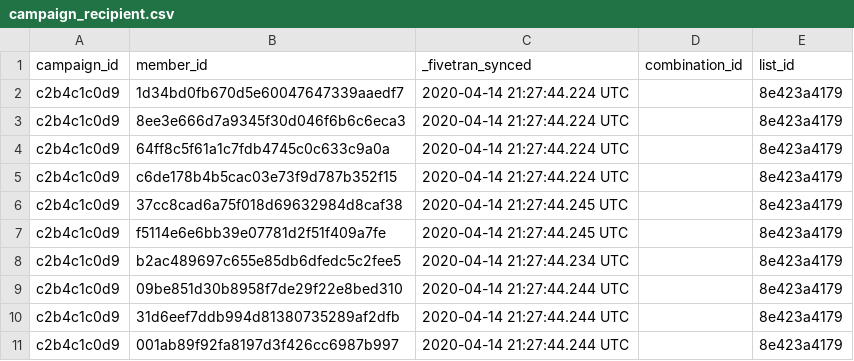
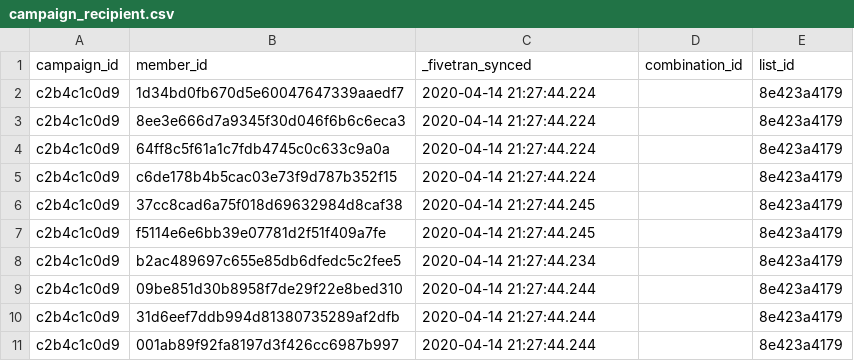
Before and after one commit to fivetran/dbt_mailchimp, a CSV file: integration_tests/data/campaign_recipient.csv, drawn as a sheet.

```diff
--- a/integration_tests/data/campaign_recipient.csv
+++ b/integration_tests/data/campaign_recipient.csv
@@ -1,11 +1,11 @@
 campaign_id,member_id,_fivetran_synced,combination_id,list_id
-c2b4c1c0d9,1d34bd0fb670d5e60047647339aaedf7,2020-04-14 21:27:44.224 UTC,,8e423a4179
-c2b4c1c0d9,8ee3e666d7a9345f30d046f6b6c6eca3,2020-04-14 21:27:44.224 UTC,,8e423a4179
-c2b4c1c0d9,64ff8c5f61a1c7fdb4745c0c633c9a0a,2020-04-14 21:27:44.224 UTC,,8e423a4179
-c2b4c1c0d9,c6de178b4b5cac03e73f9d787b352f15,2020-04-14 21:27:44.224 UTC,,8e423a4179
-c2b4c1c0d9,37cc8cad6a75f018d69632984d8caf38,2020-04-14 21:27:44.245 UTC,,8e423a4179
-c2b4c1c0d9,f5114e6e6bb39e07781d2f51f409a7fe,2020-04-14 21:27:44.245 UTC,,8e423a4179
-c2b4c1c0d9,b2ac489697c655e85db6dfedc5c2fee5,2020-04-14 21:27:44.234 UTC,,8e423a4179
-c2b4c1c0d9,09be851d30b8958f7de29f22e8bed310,2020-04-14 21:27:44.244 UTC,,8e423a4179
-c2b4c1c0d9,31d6eef7ddb994d81380735289af2dfb,2020-04-14 21:27:44.244 UTC,,8e423a4179
-c2b4c1c0d9,001ab89f92fa8197d3f426cc6987b997,2020-04-14 21:27:44.244 UTC,,8e423a4179
+c2b4c1c0d9,1d34bd0fb670d5e60047647339aaedf7,2020-04-14 21:27:44.224,,8e423a4179
+c2b4c1c0d9,8ee3e666d7a9345f30d046f6b6c6eca3,2020-04-14 21:27:44.224,,8e423a4179
+c2b4c1c0d9,64ff8c5f61a1c7fdb4745c0c633c9a0a,2020-04-14 21:27:44.224,,8e423a4179
+c2b4c1c0d9,c6de178b4b5cac03e73f9d787b352f15,2020-04-14 21:27:44.224,,8e423a4179
+c2b4c1c0d9,37cc8cad6a75f018d69632984d8caf38,2020-04-14 21:27:44.245,,8e423a4179
+c2b4c1c0d9,f5114e6e6bb39e07781d2f51f409a7fe,2020-04-14 21:27:44.245,,8e423a4179
+c2b4c1c0d9,b2ac489697c655e85db6dfedc5c2fee5,2020-04-14 21:27:44.234,,8e423a4179
+c2b4c1c0d9,09be851d30b8958f7de29f22e8bed310,2020-04-14 21:27:44.244,,8e423a4179
+c2b4c1c0d9,31d6eef7ddb994d81380735289af2dfb,2020-04-14 21:27:44.244,,8e423a4179
+c2b4c1c0d9,001ab89f92fa8197d3f426cc6987b997,2020-04-14 21:27:44.244,,8e423a4179
```
Also changed, not shown: integration_tests/data/automation.csv, integration_tests/data/automation_email.csv, 9 other files.
